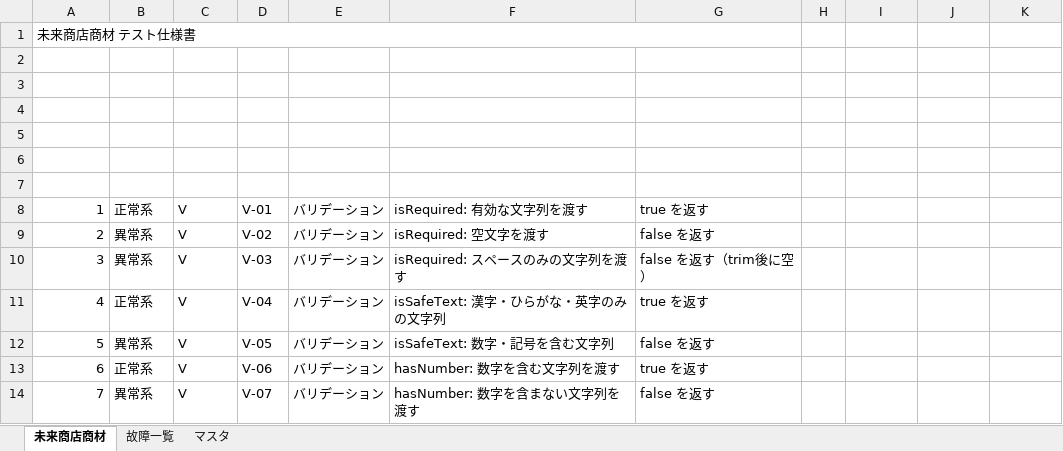
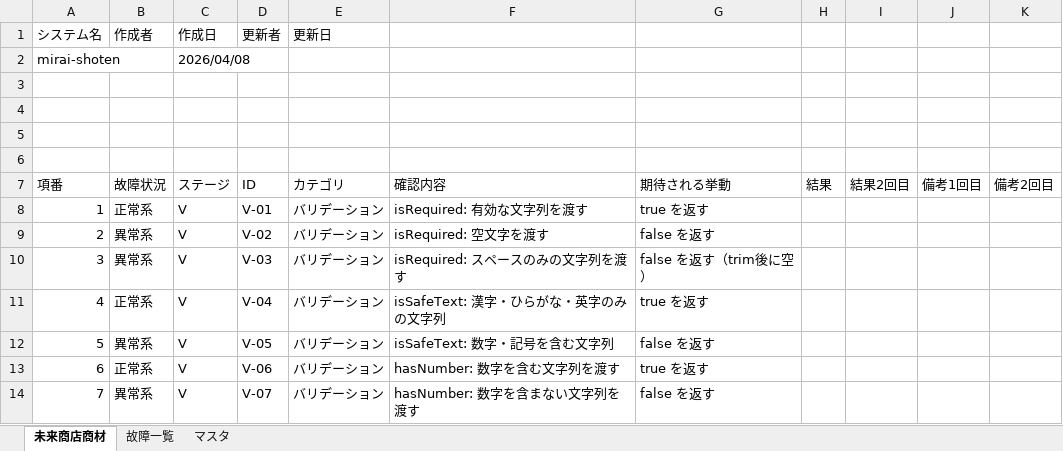
Before and after one commit to takumi262822/mirai-shoten, an Excel workbook: docs/テスト仕様書/テスト仕様書.xlsx, sheet 未来商店商材, drawn as a sheet; only a part is shown; values as stored, in another font and other column widths than the file's, no cell formats; removed rows and columns are numbered as before the commit, all else as after; the diff names each change by its address in the sheet, - before the commit and + after, or states it on an @@ line.

```diff
--- a/docs/テスト仕様書/テスト仕様書.xlsx (sheet 未来商店商材)
+++ b/docs/テスト仕様書/テスト仕様書.xlsx (sheet 未来商店商材)
-row 1: 未来商店商材 テスト仕様書
+row 1: システム名 | 作成者 | 作成日 | 更新者 | 更新日
+row 2: mirai-shoten |  | 2026/04/08
-row 7: (empty)
+row 7: 項番 | 故障状況 | ステージ | ID | カテゴリ | 確認内容 | 期待される挙動 | 結果 | 結果2回目 | 備考1回目 | 備考2回目
-row 7: (empty)
```
Also changed, not shown: sheet 故障一覧, sheet マスタ, cell formats.
